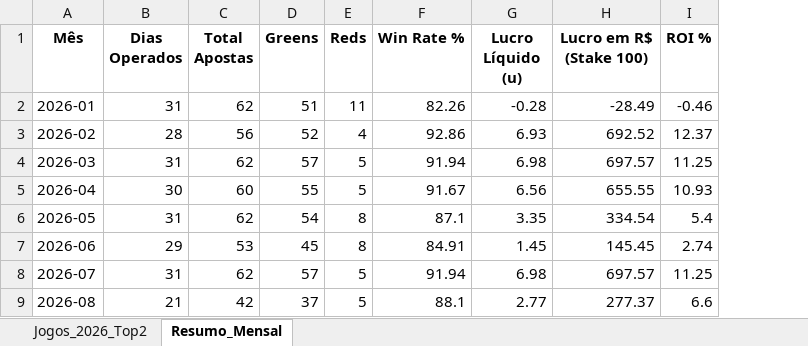
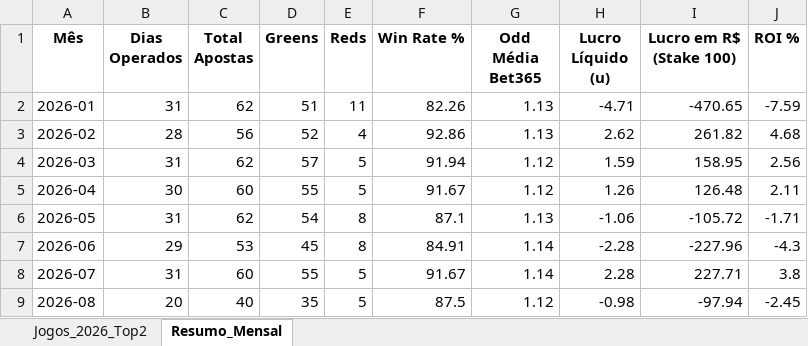
Before and after one commit to rpthiago/ARKAD_PROD, an Excel workbook: Backtest_Saldo_Menor_EH2_Top2_2026.xlsx, sheet Resumo_Mensal, drawn as a sheet; values as stored, in another font and other column widths than the file's, no borders; addresses are those after the commit; the diff names each change by its address in the sheet, - before the commit and + after, or states it on an @@ line.

```diff
--- a/Backtest_Saldo_Menor_EH2_Top2_2026.xlsx (sheet Resumo_Mensal)
+++ b/Backtest_Saldo_Menor_EH2_Top2_2026.xlsx (sheet Resumo_Mensal)
+column G (Odd Média Bet365), rows 2-9: 1.13 | 1.13 | 1.12 | 1.12 | 1.13 | 1.14 | 1.14 | 1.12
-H2 (Lucro Líquido (u)): -0.28
+H2 (Lucro Líquido (u)): -4.71
-I2 (Lucro em R$ (Stake 100)): -28.49
+I2 (Lucro em R$ (Stake 100)): -470.65
-J2 (ROI %): -0.46
+J2 (ROI %): -7.59
-H3 (Lucro Líquido (u)): 6.93
+H3 (Lucro Líquido (u)): 2.62
-I3 (Lucro em R$ (Stake 100)): 692.52
+I3 (Lucro em R$ (Stake 100)): 261.82
-J3 (ROI %): 12.37
+J3 (ROI %): 4.68
-H4 (Lucro Líquido (u)): 6.98
+H4 (Lucro Líquido (u)): 1.59
-I4 (Lucro em R$ (Stake 100)): 697.57
+I4 (Lucro em R$ (Stake 100)): 158.95
-J4 (ROI %): 11.25
+J4 (ROI %): 2.56
-H5 (Lucro Líquido (u)): 6.56
+H5 (Lucro Líquido (u)): 1.26
-I5 (Lucro em R$ (Stake 100)): 655.55
+I5 (Lucro em R$ (Stake 100)): 126.48
-J5 (ROI %): 10.93
+J5 (ROI %): 2.11
-H6 (Lucro Líquido (u)): 3.35
+H6 (Lucro Líquido (u)): -1.06
-I6 (Lucro em R$ (Stake 100)): 334.54
+I6 (Lucro em R$ (Stake 100)): -105.72
-J6 (ROI %): 5.4
+J6 (ROI %): -1.71
-H7 (Lucro Líquido (u)): 1.45
+H7 (Lucro Líquido (u)): -2.28
-I7 (Lucro em R$ (Stake 100)): 145.45
+I7 (Lucro em R$ (Stake 100)): -227.96
-J7 (ROI %): 2.74
+J7 (ROI %): -4.3
-C8 (Total Apostas): 62
+C8 (Total Apostas): 60
-D8 (Greens): 57
+D8 (Greens): 55
-F8 (Win Rate %): 91.94
+F8 (Win Rate %): 91.67
-H8 (Lucro Líquido (u)): 6.98
+H8 (Lucro Líquido (u)): 2.28
-I8 (Lucro em R$ (Stake 100)): 697.57
+I8 (Lucro em R$ (Stake 100)): 227.71
-J8 (ROI %): 11.25
+J8 (ROI %): 3.8
-B9 (Dias Operados): 21
+B9 (Dias Operados): 20
-C9 (Total Apostas): 42
+C9 (Total Apostas): 40
-D9 (Greens): 37
+D9 (Greens): 35
-F9 (Win Rate %): 88.1
+F9 (Win Rate %): 87.5
-H9 (Lucro Líquido (u)): 2.77
+H9 (Lucro Líquido (u)): -0.98
-I9 (Lucro em R$ (Stake 100)): 277.37
+I9 (Lucro em R$ (Stake 100)): -97.94
-J9 (ROI %): 6.6
+J9 (ROI %): -2.45
```
Also changed, not shown: sheet Jogos_2026_Top2.
